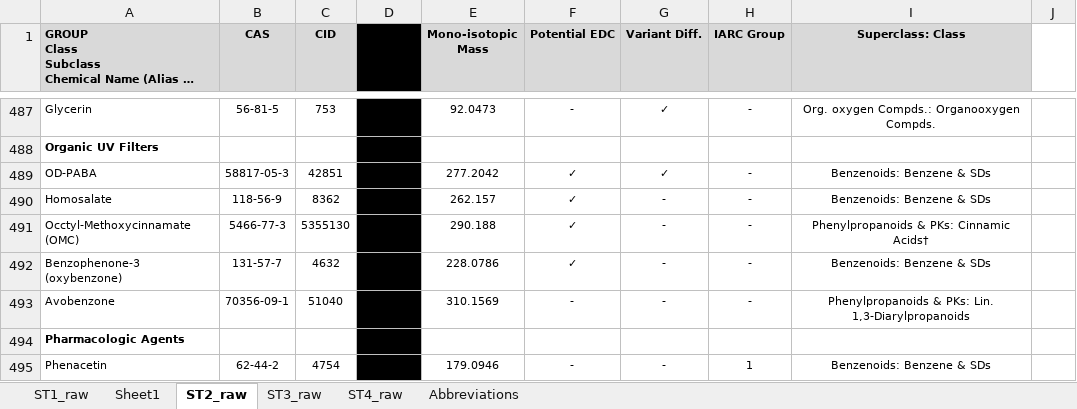
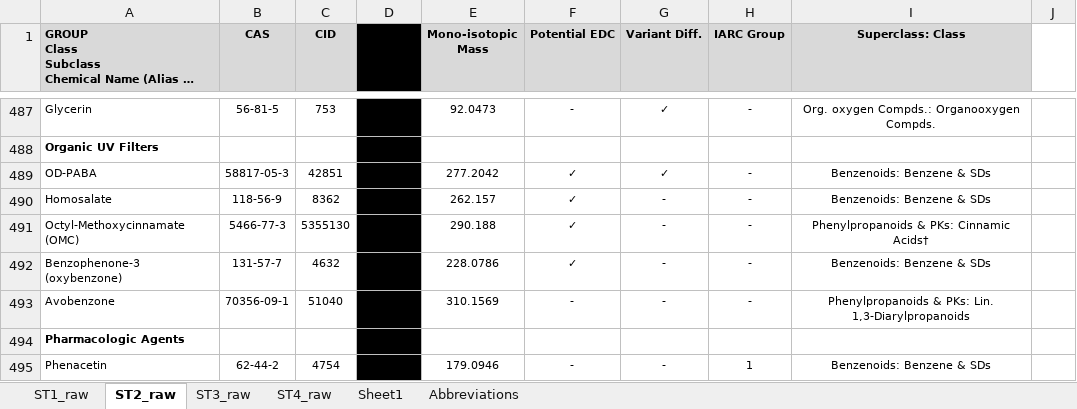
Before and after one commit to jdpreston30/thyroid-exposomics-2025, an Excel workbook: Data and Metadata Files/supplementary_tables_raw.xlsx, sheet ST2_raw, drawn as a sheet; only a part is shown, gaps mark what is left out; long unchanged cells end in …; values as stored, in another font and other column widths than the file's, no borders; the diff names each change by its address in the sheet, - before the commit and + after, or states it on an @@ line.

```diff
--- a/Data and Metadata Files/supplementary_tables_raw.xlsx (sheet ST2_raw)
+++ b/Data and Metadata Files/supplementary_tables_raw.xlsx (sheet ST2_raw)
@@ sheet tab order changed: ST1_raw | ST2_raw | ST3_raw | ST4_raw | Sheet1 | Abbreviations @@
-A491: Occtyl-Methoxycinnamate (OMC)
+A491: Octyl-Methoxycinnamate (OMC)
```
Also changed, not shown: sheet Sheet1, sheet ST4_raw, sheet ST1_raw, Data and Metadata Files/chemical_metadata.xlsx, 1 other file.
